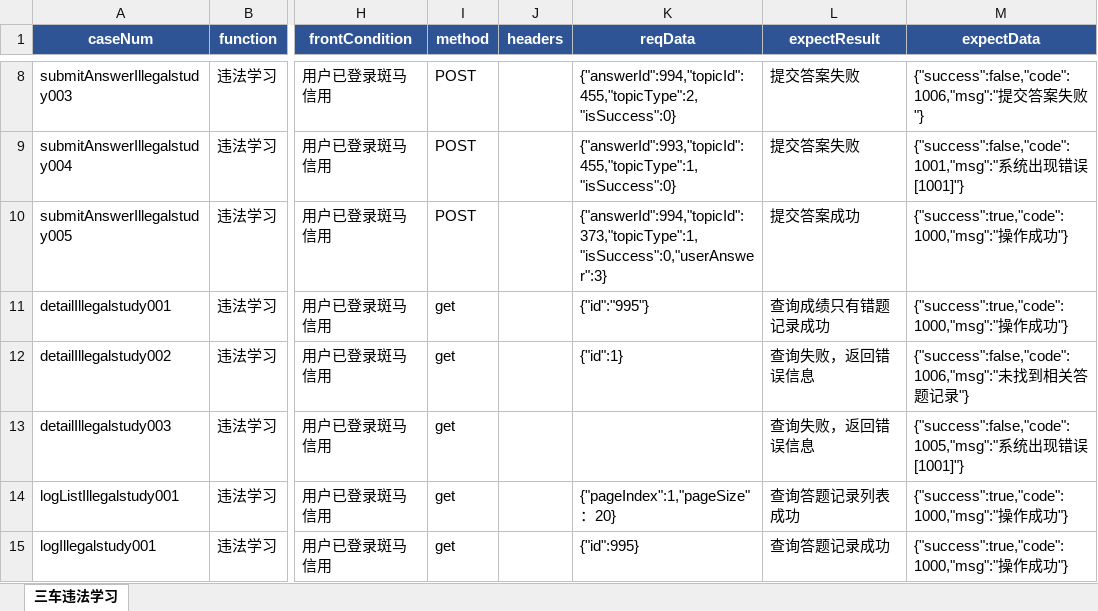
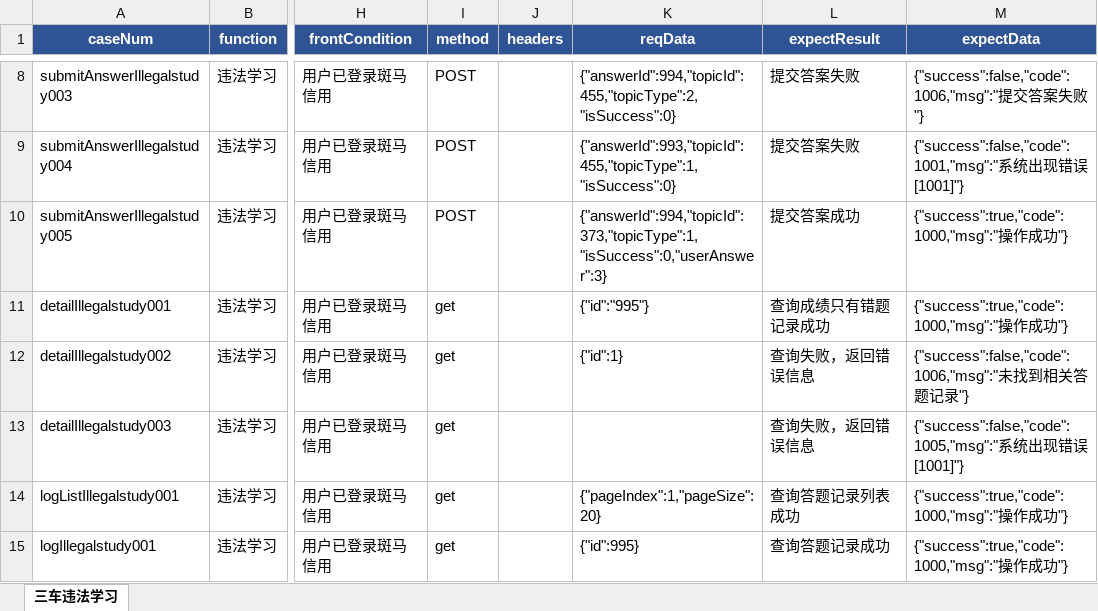
Before and after one commit to wuqi2019/InterfaceAutoTest, an Excel workbook: test_case_data/bmc/bmc_illegal_study_20210513.xlsx, sheet 三车违法学习, drawn as a sheet; only a part is shown, gaps mark what is left out; values as stored, in another font and other column widths than the file's, no borders; the diff names each change by its address in the sheet, - before the commit and + after, or states it on an @@ line.

```diff
--- a/test_case_data/bmc/bmc_illegal_study_20210513.xlsx (sheet 三车违法学习)
+++ b/test_case_data/bmc/bmc_illegal_study_20210513.xlsx (sheet 三车违法学习)
-K14 (reqData): {"pageIndex":1,"pageSize"：20}
+K14 (reqData): {"pageIndex":1,"pageSize":20}
```
Also changed, not shown: test_case_data/bmc/bmc_integral_20210513.xlsx, 3 other files.
